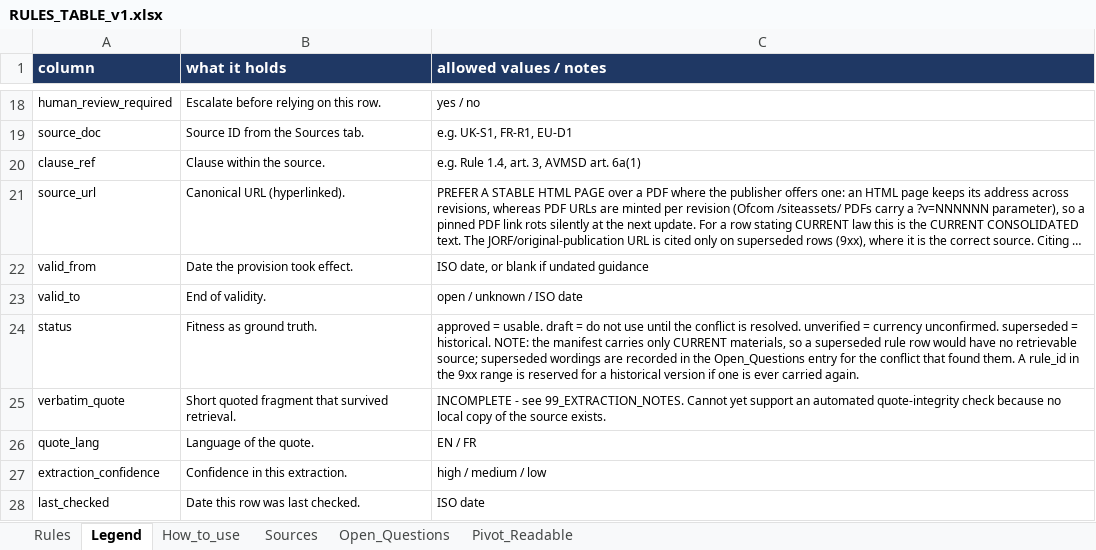
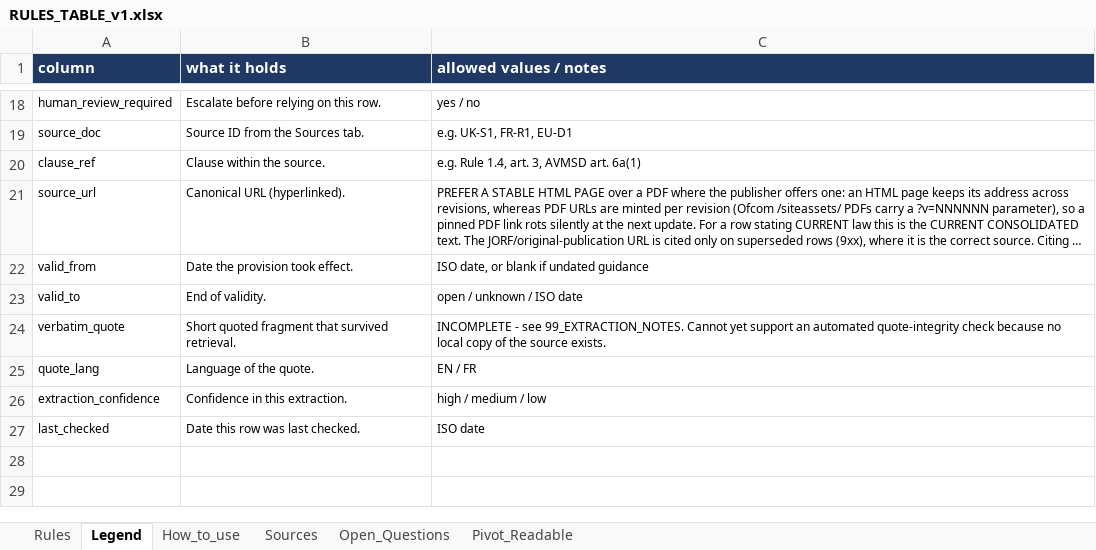
Before and after one commit to tpeckerman/paramount_assignment, an Excel workbook: deliverables/task1/2_rules/RULES_TABLE_v1.xlsx, sheet Legend, drawn as a sheet; only a part is shown, gaps mark what is left out; long unchanged cells end in …; values as stored, in another font and other column widths than the file's, no borders; the diff names each change by its address in the sheet, - before the commit and + after, or states it on an @@ line.

```diff
--- a/deliverables/task1/2_rules/RULES_TABLE_v1.xlsx (sheet Legend)
+++ b/deliverables/task1/2_rules/RULES_TABLE_v1.xlsx (sheet Legend)
-row 24: status | Fitness as ground truth. | approved = usable. draft = do not use until the conflict is resolved. unverified = currency unconfirmed. superseded = historical. NOTE: the manifest carries only CURRENT materials, so a superseded rule row would have no retrievable source; superseded wordings are recorded in the Open_Questions entry for the conflict that found them. A rule_id in the 9xx range is reserved for a historical version if one is ever carried again.
```
Also changed, not shown: sheet Pivot_Readable, sheet Rules, sheet Open_Questions, sheet How_to_use, out_of_scope/rules/RULES_TABLE_v1.xlsx, 20 other files.
